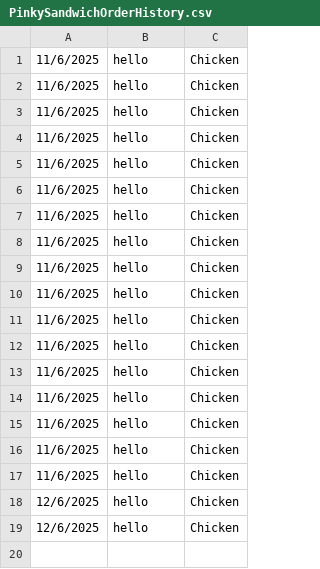
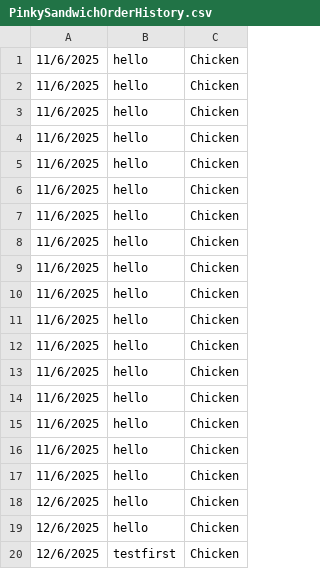
Before and after one commit to nalcacis/PinkySandwiches, a CSV file: PinkySandwichOrderHistory.csv, drawn as a sheet.

```diff
--- a/PinkySandwichOrderHistory.csv
+++ b/PinkySandwichOrderHistory.csv
@@ -19 +19,2 @@
 12/6/2025;hello;Chicken;
+12/6/2025;testfirst;Chicken;
```
Also changed, not shown: 1 other file.
